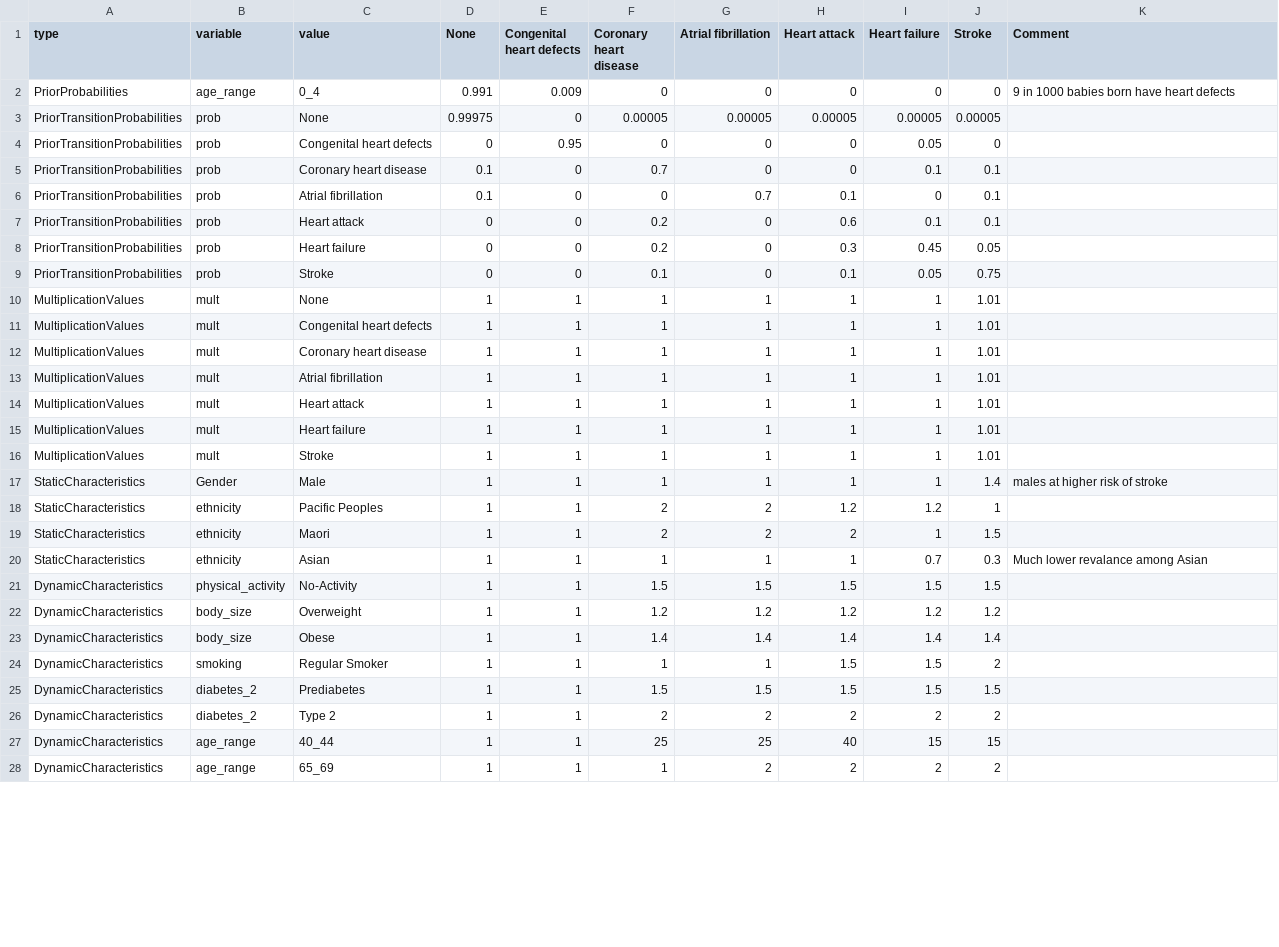
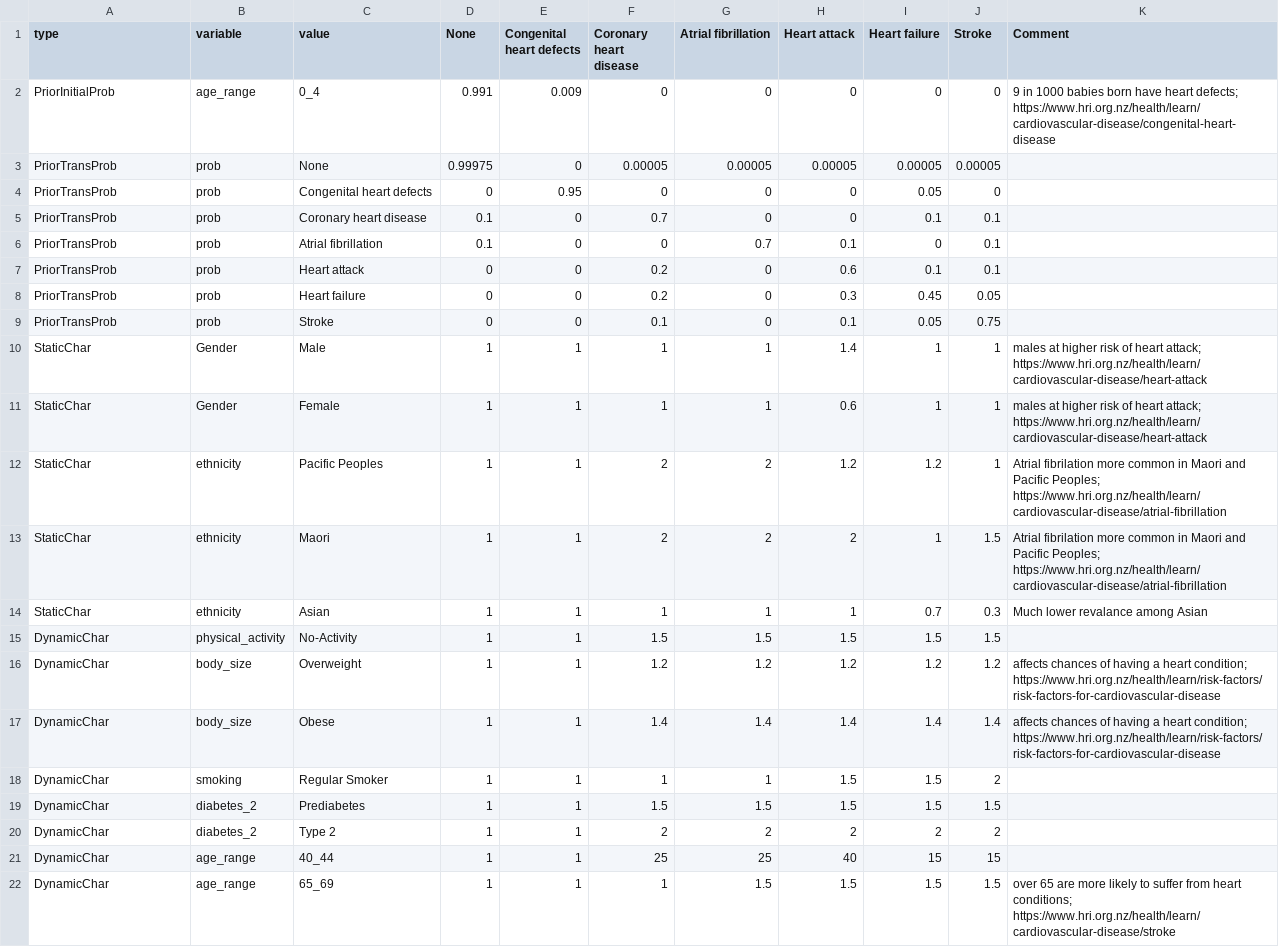
Before and after one commit to maciejtarsa/synthetic-health-population, a CSV file: input/nz/disease/cvd.csv, drawn as a sheet; only a part is shown; the diff covers the shown part only.

```diff
--- a/input/nz/disease/cvd.csv
+++ b/input/nz/disease/cvd.csv
@@ -1,28 +1,22 @@
 type,variable,value,None,Congenital heart defects,Coronary heart disease,Atrial fibrillation,Heart attack,Heart failure,Stroke,Comment
-PriorProbabilities,age_range,0_4,0.991,0.009,0,0,0,0,0,9 in 1000 babies born have heart defects
-PriorTransitionProbabilities,prob,None,0.99975,0,0.00005,0.00005,0.00005,0.00005,0.00005,
-PriorTransitionProbabilities,prob,Congenital heart defects,0,0.95,0,0,0,0.05,0,
-PriorTransitionProbabilities,prob,Coronary heart disease,0.1,0,0.7,0,0,0.1,0.1,
-PriorTransitionProbabilities,prob,Atrial fibrillation,0.1,0,0,0.7,0.1,0,0.1,
-PriorTransitionProbabilities,prob,Heart attack,0,0,0.2,0,0.6,0.1,0.1,
-PriorTransitionProbabilities,prob,Heart failure,0,0,0.2,0,0.3,0.45,0.05,
-PriorTransitionProbabilities,prob,Stroke,0,0,0.1,0,0.1,0.05,0.75,
-MultiplicationValues,mult,None,1,1,1,1,1,1,1.01,
-MultiplicationValues,mult,Congenital heart defects,1,1,1,1,1,1,1.01,
-MultiplicationValues,mult,Coronary heart disease,1,1,1,1,1,1,1.01,
-MultiplicationValues,mult,Atrial fibrillation,1,1,1,1,1,1,1.01,
-MultiplicationValues,mult,Heart attack,1,1,1,1,1,1,1.01,
-MultiplicationValues,mult,Heart failure,1,1,1,1,1,1,1.01,
-MultiplicationValues,mult,Stroke,1,1,1,1,1,1,1.01,
-StaticCharacteristics,Gender,Male,1,1,1,1,1,1,1.4,males at higher risk of stroke
-StaticCharacteristics,ethnicity,Pacific Peoples,1,1,2,2,1.2,1.2,1,
-StaticCharacteristics,ethnicity,Maori,1,1,2,2,2,1,1.5,
-StaticCharacteristics,ethnicity,Asian,1,1,1,1,1,0.7,0.3,Much lower revalance among Asian
-DynamicCharacteristics,physical_activity,No-Activity,1,1,1.5,1.5,1.5,1.5,1.5,
-DynamicCharacteristics,body_size,Overweight,1,1,1.2,1.2,1.2,1.2,1.2,
-DynamicCharacteristics,body_size,Obese,1,1,1.4,1.4,1.4,1.4,1.4,
-DynamicCharacteristics,smoking,Regular Smoker,1,1,1,1,1.5,1.5,2,
-DynamicCharacteristics,diabetes_2,Prediabetes,1,1,1.5,1.5,1.5,1.5,1.5,
-DynamicCharacteristics,diabetes_2,Type 2,1,1,2,2,2,2,2,
-DynamicCharacteristics,age_range,40_44,1,1,25,25,40,15,15,
-DynamicCharacteristics,age_range,65_69,1,1,1,2,2,2,2,
+PriorInitialProb,age_range,0_4,0.991,0.009,0,0,0,0,0,9 in 1000 babies born have heart defects; https://www.hri.org.nz/health/learn/cardiovascular-disease/congenital-heart-disease
+PriorTransProb,prob,None,0.99975,0,0.00005,0.00005,0.00005,0.00005,0.00005,
+PriorTransProb,prob,Congenital heart defects,0,0.95,0,0,0,0.05,0,
+PriorTransProb,prob,Coronary heart disease,0.1,0,0.7,0,0,0.1,0.1,
+PriorTransProb,prob,Atrial fibrillation,0.1,0,0,0.7,0.1,0,0.1,
+PriorTransProb,prob,Heart attack,0,0,0.2,0,0.6,0.1,0.1,
+PriorTransProb,prob,Heart failure,0,0,0.2,0,0.3,0.45,0.05,
+PriorTransProb,prob,Stroke,0,0,0.1,0,0.1,0.05,0.75,
+StaticChar,Gender,Male,1,1,1,1,1.4,1,1,males at higher risk of heart attack; https://www.hri.org.nz/health/learn/cardiovascular-disease/heart-attack
+StaticChar,Gender,Female,1,1,1,1,0.6,1,1,males at higher risk of heart attack; https://www.hri.org.nz/health/learn/cardiovascular-disease/heart-attack
+StaticChar,ethnicity,Pacific Peoples,1,1,2,2,1.2,1.2,1,Atrial fibrilation more common in Maori and Pacific Peoples; https://www.hri.org.nz/health/learn/cardiovascular-disease/atrial-fibrillation
+StaticChar,ethnicity,Maori,1,1,2,2,2,1,1.5,Atrial fibrilation more common in Maori and Pacific Peoples; https://www.hri.org.nz/health/learn/cardiovascular-disease/atrial-fibrillation
+StaticChar,ethnicity,Asian,1,1,1,1,1,0.7,0.3,Much lower revalance among Asian
+DynamicChar,physical_activity,No-Activity,1,1,1.5,1.5,1.5,1.5,1.5,
+DynamicChar,body_size,Overweight,1,1,1.2,1.2,1.2,1.2,1.2,affects chances of having a heart condition; https://www.hri.org.nz/health/learn/risk-factors/risk-factors-for-cardiovascular-disease
+DynamicChar,body_size,Obese,1,1,1.4,1.4,1.4,1.4,1.4,affects chances of having a heart condition; https://www.hri.org.nz/health/learn/risk-factors/risk-factors-for-cardiovascular-disease
+DynamicChar,smoking,Regular Smoker,1,1,1,1,1.5,1.5,2,
+DynamicChar,diabetes_2,Prediabetes,1,1,1.5,1.5,1.5,1.5,1.5,
+DynamicChar,diabetes_2,Type 2,1,1,2,2,2,2,2,
+DynamicChar,age_range,40_44,1,1,25,25,40,15,15,
+DynamicChar,age_range,65_69,1,1,1,1.5,1.5,1.5,1.5,over 65 are more likely to suffer from heart conditions; https://www.hri.org.nz/health/learn/cardiovascular-disease/stroke
```
Also changed, not shown: 2 edited cells elsewhere in this file, input/nz/disease/diabetes_1.csv, input/nz/disease/diabetes_2.csv, 3 other files.
